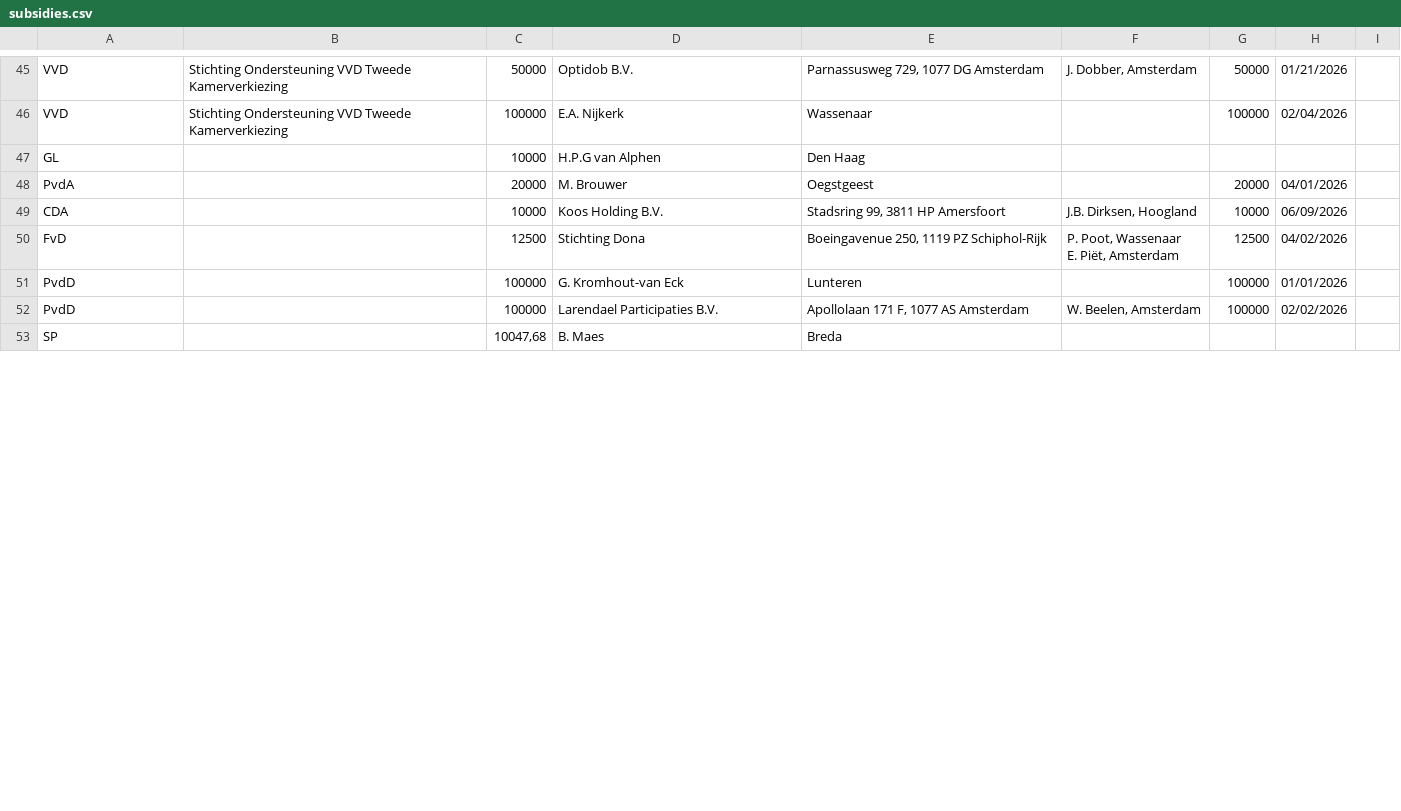
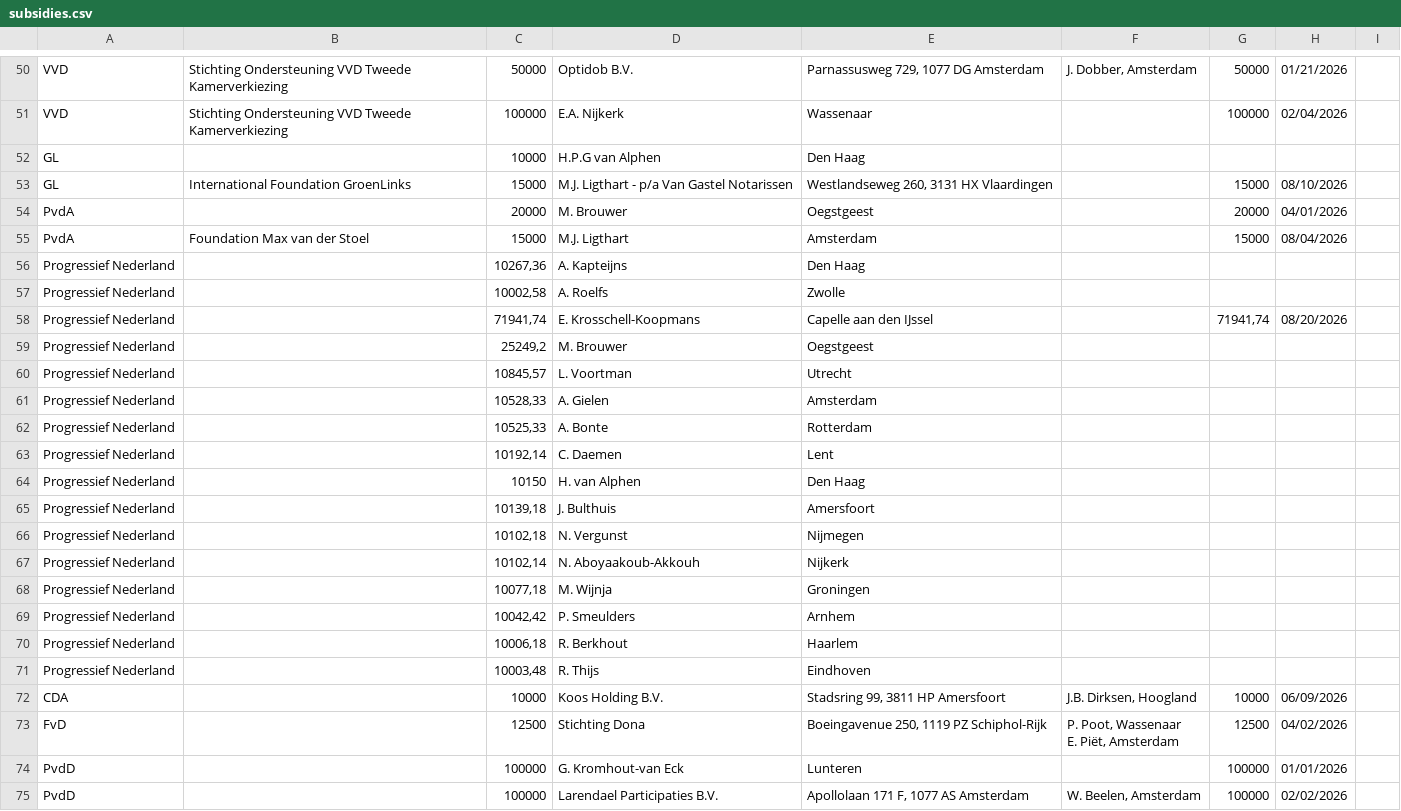
Before and after one commit to openstate/ro-pp-subsidies, a CSV file: subsidies.csv, drawn as a sheet; only a part is shown, gaps mark what is left out; the shorter side is filled out with more unchanged rows; the diff covers the shown part only; the diff names each change by its address in the sheet, - before the commit and + after, or states it on an @@ line.

Commit message:
Subsidies bijgewerkt.

```diff
--- a/subsidies.csv
+++ b/subsidies.csv
+row 53: GL | International Foundation GroenLinks | 15000 | M.J. Ligthart - p/a Van Gastel Notarissen | Westlandseweg 260, 3131 HX Vlaardingen |  | 15000 | 08/10/2026
+row 55: PvdA | Foundation Max van der Stoel | 15000 | M.J. Ligthart | Amsterdam |  | 15000 | 08/04/2026
+row 56: Progressief Nederland |  | 10267,36 | A. Kapteijns | Den Haag
+row 57: Progressief Nederland |  | 10002,58 | A. Roelfs | Zwolle
+row 58: Progressief Nederland |  | 71941,74 | E. Krosschell-Koopmans | Capelle aan den IJssel |  | 71941,74 | 08/20/2026
+row 59: Progressief Nederland |  | 25249,2 | M. Brouwer | Oegstgeest
+row 60: Progressief Nederland |  | 10845,57 | L. Voortman | Utrecht
+row 61: Progressief Nederland |  | 10528,33 | A. Gielen | Amsterdam
+row 62: Progressief Nederland |  | 10525,33 | A. Bonte | Rotterdam
+row 63: Progressief Nederland |  | 10192,14 | C. Daemen | Lent
+row 64: Progressief Nederland |  | 10150 | H. van Alphen | Den Haag
+row 65: Progressief Nederland |  | 10139,18 | J. Bulthuis | Amersfoort
+row 66: Progressief Nederland |  | 10102,18 | N. Vergunst | Nijmegen
+row 67: Progressief Nederland |  | 10102,14 | N. Aboyaakoub-Akkouh | Nijkerk
+row 68: Progressief Nederland |  | 10077,18 | M. Wijnja | Groningen
+row 69: Progressief Nederland |  | 10042,42 | P. Smeulders | Arnhem
+row 70: Progressief Nederland |  | 10006,18 | R. Berkhout | Haarlem
+row 71: Progressief Nederland |  | 10003,48 | R. Thijs | Eindhoven
```
Also changed, not shown: 14 added rows and 14 edited cells elsewhere in this file.
